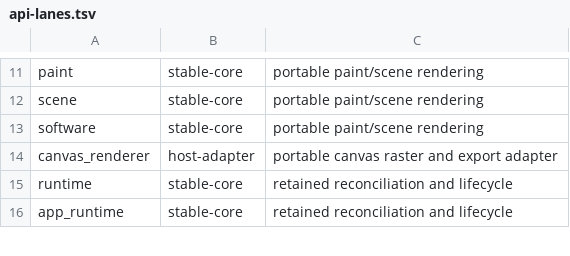
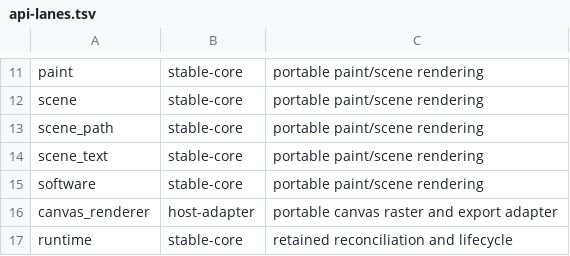
Before and after one commit to davidmashburn/moxi, a TSV file: docs/api-lanes.tsv, drawn as a sheet; only a part is shown, gaps mark what is left out; the shorter side is filled out with more unchanged rows.

```diff
--- a/docs/api-lanes.tsv
+++ b/docs/api-lanes.tsv
@@ -12,2 +12,4 @@ paint	stable-core	portable paint/scene rendering
 scene	stable-core	portable paint/scene rendering
+scene_path	stable-core	portable paint/scene rendering
+scene_text	stable-core	portable paint/scene rendering
 software	stable-core	portable paint/scene rendering
```
Also changed, not shown: docs/api-surface.tsv, docs/dataviz-capabilities.tsv, 38 other files.
